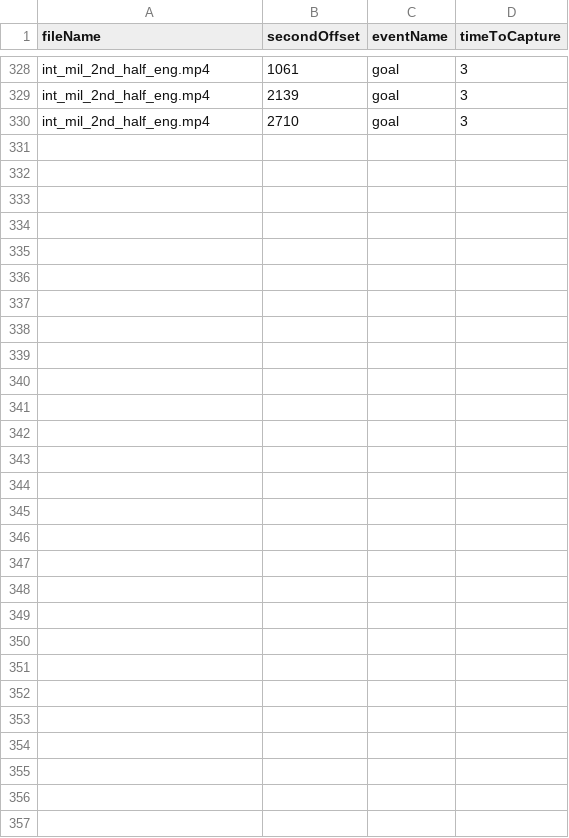
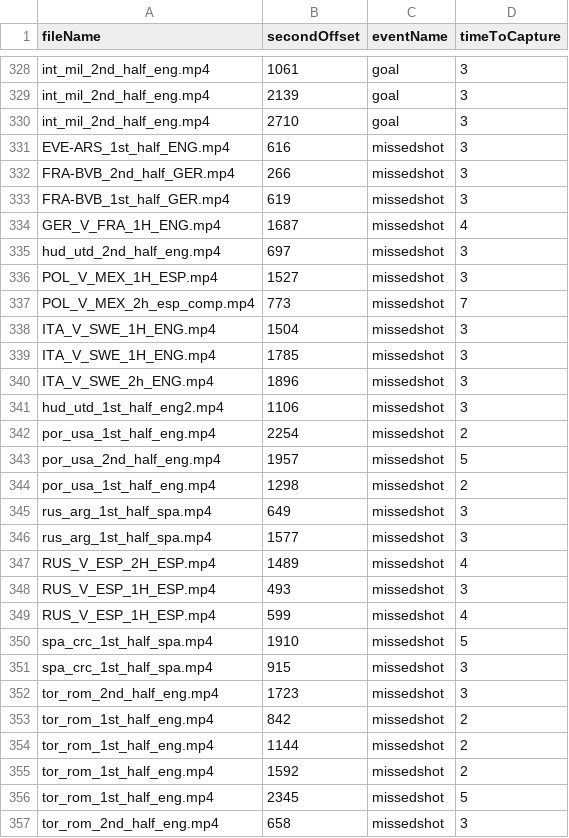
Before and after one commit to roygv/gameSummarier, a CSV file: code/trainingData.csv, drawn as a sheet; only a part is shown, gaps mark what is left out; the diff covers the shown part only; the diff names each change by its address in the sheet, - before the commit and + after, or states it on an @@ line.

Commit message:
adding missed goals as interesting events

```diff
--- a/code/trainingData.csv
+++ b/code/trainingData.csv
+row 331: EVE-ARS_1st_half_ENG.mp4 | 616 | missedshot | 3
+row 332: FRA-BVB_2nd_half_GER.mp4 | 266 | missedshot | 3
+row 333: FRA-BVB_1st_half_GER.mp4 | 619 | missedshot | 3
+row 334: GER_V_FRA_1H_ENG.mp4 | 1687 | missedshot | 4
+row 335: hud_utd_2nd_half_eng.mp4 | 697 | missedshot | 3
+row 336: POL_V_MEX_1H_ESP.mp4 | 1527 | missedshot | 3
+row 337: POL_V_MEX_2h_esp_comp.mp4 | 773 | missedshot | 7
+row 338: ITA_V_SWE_1H_ENG.mp4 | 1504 | missedshot | 3
+row 339: ITA_V_SWE_1H_ENG.mp4 | 1785 | missedshot | 3
+row 340: ITA_V_SWE_2h_ENG.mp4 | 1896 | missedshot | 3
+row 341: hud_utd_1st_half_eng2.mp4 | 1106 | missedshot | 3
+row 342: por_usa_1st_half_eng.mp4 | 2254 | missedshot | 2
+row 343: por_usa_2nd_half_eng.mp4 | 1957 | missedshot | 5
+row 344: por_usa_1st_half_eng.mp4 | 1298 | missedshot | 2
+row 345: rus_arg_1st_half_spa.mp4 | 649 | missedshot | 3
+row 346: rus_arg_1st_half_spa.mp4 | 1577 | missedshot | 3
+row 347: RUS_V_ESP_2H_ESP.mp4 | 1489 | missedshot | 4
+row 348: RUS_V_ESP_1H_ESP.mp4 | 493 | missedshot | 3
+row 349: RUS_V_ESP_1H_ESP.mp4 | 599 | missedshot | 4
+row 350: spa_crc_1st_half_spa.mp4 | 1910 | missedshot | 5
+row 351: spa_crc_1st_half_spa.mp4 | 915 | missedshot | 3
+row 352: tor_rom_2nd_half_eng.mp4 | 1723 | missedshot | 3
+row 353: tor_rom_1st_half_eng.mp4 | 842 | missedshot | 2
+row 354: tor_rom_1st_half_eng.mp4 | 1144 | missedshot | 2
+row 355: tor_rom_1st_half_eng.mp4 | 1592 | missedshot | 2
+row 356: tor_rom_1st_half_eng.mp4 | 2345 | missedshot | 5
+row 357: tor_rom_2nd_half_eng.mp4 | 658 | missedshot | 3
```
Also changed, not shown: 9 edited cells elsewhere in this file.
